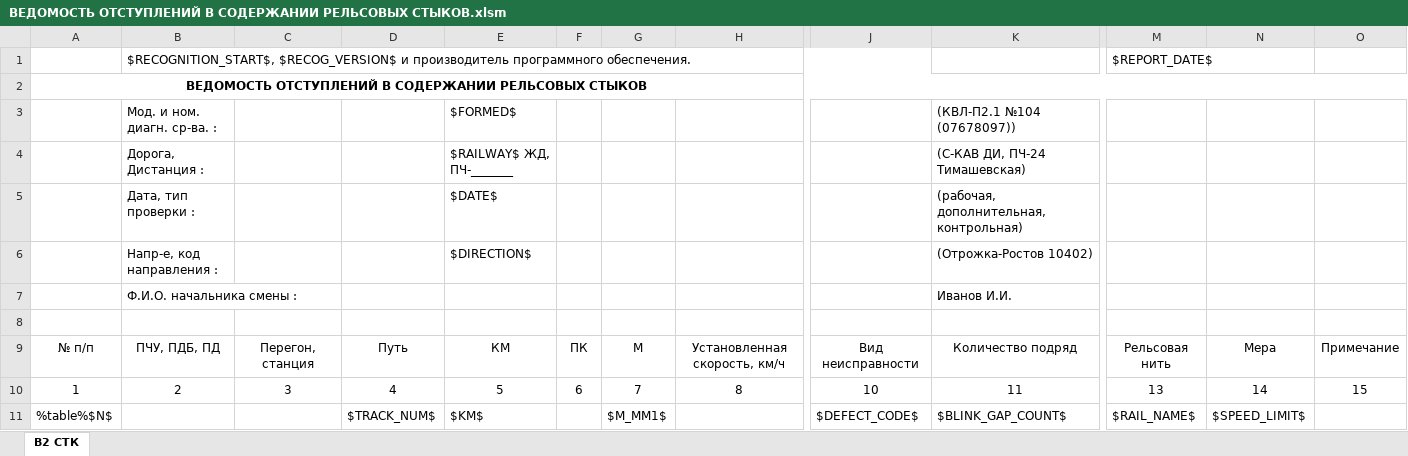
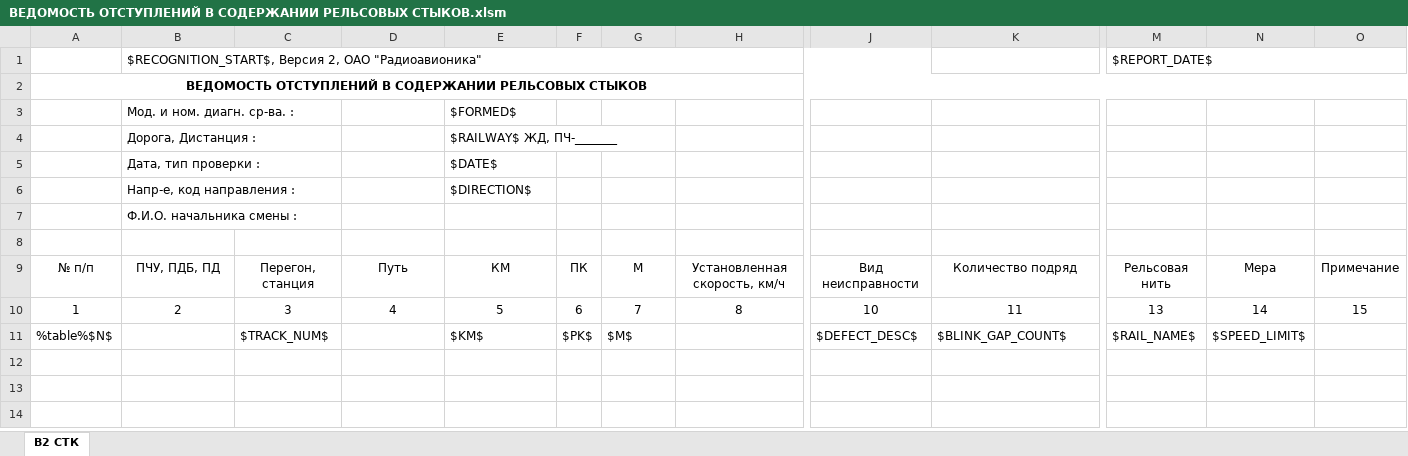
Before and after one commit to Bashakov/atape_sum_scripts, an Excel workbook: ВЕДОМОСТЬ ОТСТУПЛЕНИЙ В СОДЕРЖАНИИ РЕЛЬСОВЫХ СТЫКОВ.xlsm, sheet В2 СТК, drawn as a sheet; only a part is shown, gaps mark what is left out; values as stored, in another font and other column widths than the file's, no borders; charts and pictures not drawn; the diff names each change by its address in the sheet, - before the commit and + after, or states it on an @@ line.

```diff
--- a/ВЕДОМОСТЬ ОТСТУПЛЕНИЙ В СОДЕРЖАНИИ РЕЛЬСОВЫХ СТЫКОВ.xlsm (sheet В2 СТК)
+++ b/ВЕДОМОСТЬ ОТСТУПЛЕНИЙ В СОДЕРЖАНИИ РЕЛЬСОВЫХ СТЫКОВ.xlsm (sheet В2 СТК)
-B1: $RECOGNITION_START$, $RECOG_VERSION$ и производитель программного обеспечения.
+B1: $RECOGNITION_START$, Версия 2, ОАО "Радиоавионика"
+M1:O1 merged
-K3: (КВЛ-П2.1 №104 (07678097))
+K3: (empty)
-K4: (С-КАВ ДИ, ПЧ-24 Тимашевская)
+K4: (empty)
-K5: (рабочая, дополнительная, контрольная)
+K5: (empty)
-K6: (Отрожка-Ростов 10402)
+K6: (empty)
-K7: Иванов И.И.
+K7: (empty)
-C11: (empty)
+C11: $TRACK_NUM$
-D11: $TRACK_NUM$
+D11: (empty)
-F11: (empty)
+F11: $PK$
-G11: $M_MM1$
+G11: $M$
-J11: $DEFECT_CODE$
+J11: $DEFECT_DESC$
```
Also changed, not shown: charts or pictures, ВЕДОМОСТЬ ОТСТУПЛЕНИЙ В СОДЕРЖАНИИ БЕССТЫКОВОГО ПУТИ.xlsm, ВЕДОМОСТЬ ОТСТУПЛЕНИЙ В СОДЕРЖАНИИ РЕЛЬСОВ.xlsm, 4 other files.
